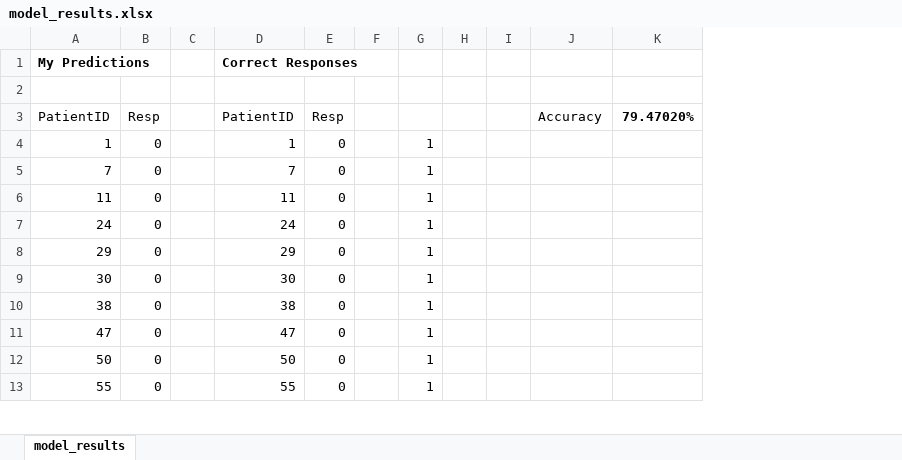
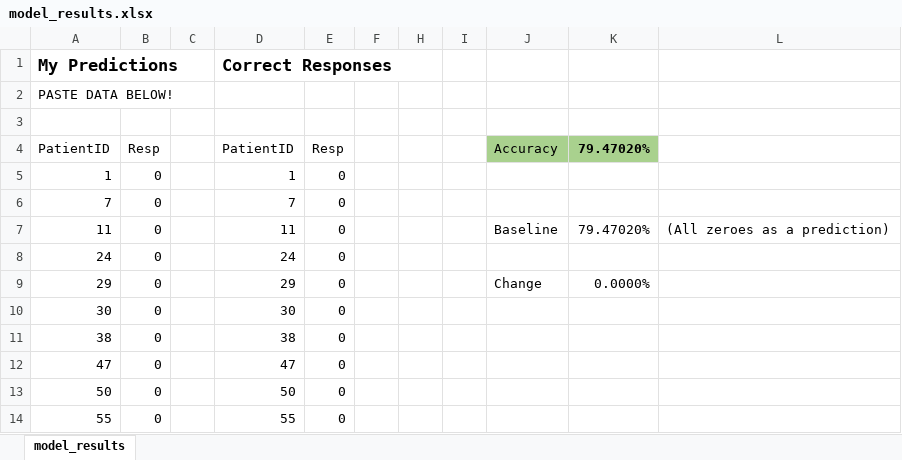
Before and after one commit to namebrandon/HIV, an Excel workbook: model_results.xlsx, sheet model_results, drawn as a sheet; only a part is shown; values as stored, in another font and other column widths than the file's, no borders; removed rows and columns are numbered as before the commit, all else as after; the diff names each change by its address in the sheet, - before the commit and + after, or states it on an @@ line.

```diff
--- a/model_results.xlsx (sheet model_results)
+++ b/model_results.xlsx (sheet model_results)
@@ column G hidden, rows 4-13: all 1 @@
+column L, row 7: (All zeroes as a prediction)
@@ A1 text size: larger @@
@@ D1 text size: larger @@
+row 2: PASTE DATA BELOW!
-J4:K4 fill: none
+J4:K4 fill: #A9D18E
-J7: (empty)
+J7: Baseline
-K7: (empty)
+K7: 79.47020%
-J9: (empty)
+J9: Change
-K9: (empty)
+K9: 0.0000%
```
Also changed, not shown: formulas that keep their value, 4 other files.
